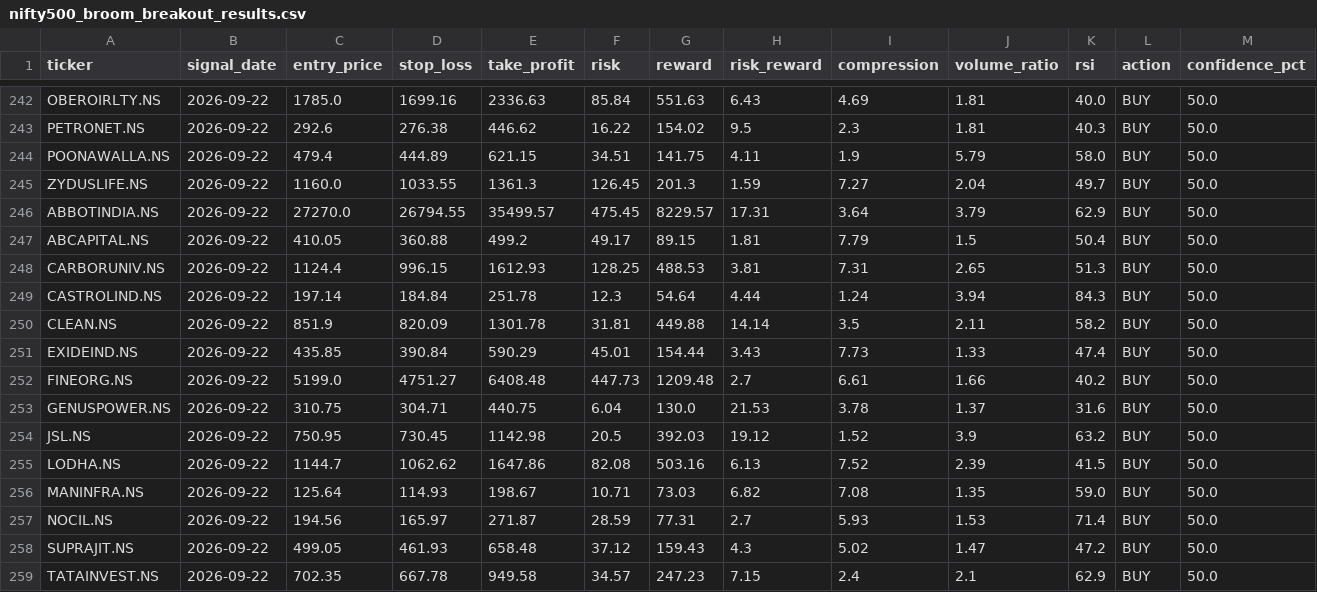
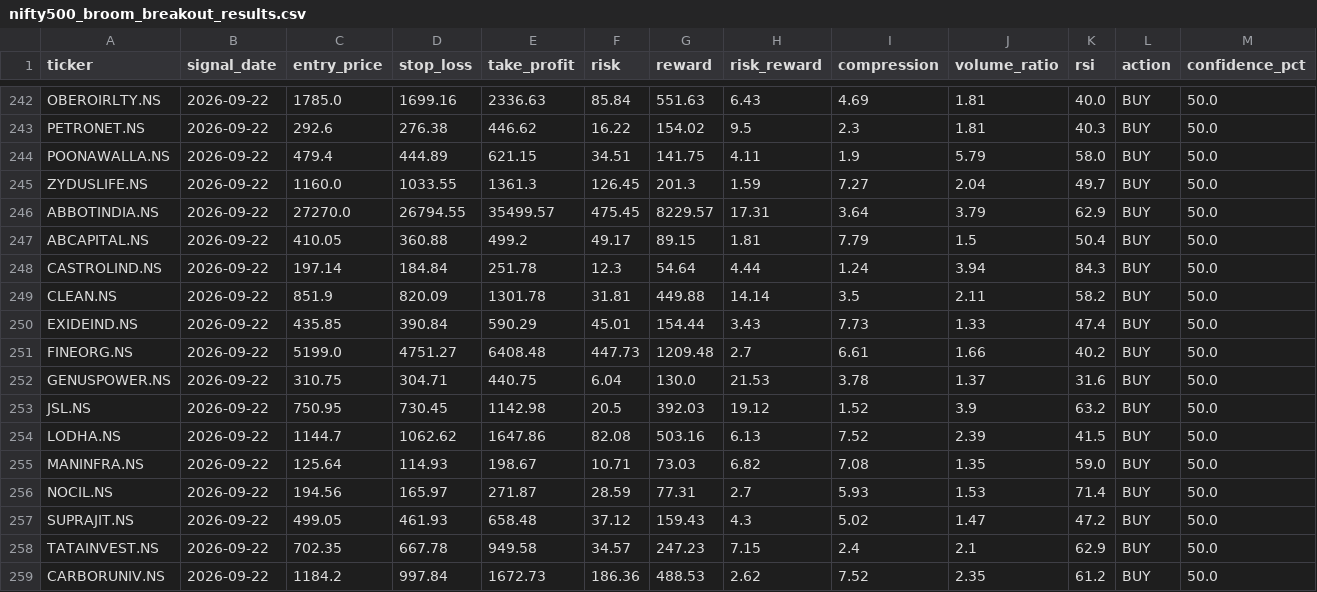
Before and after one commit to kira-stockmarket/ema-backtest, a CSV file: nifty500_broom_breakout_results.csv, drawn as a sheet; only a part is shown, gaps mark what is left out; removed rows and columns are numbered as before the commit, all else as after; the diff names each change by its address in the sheet, - before the commit and + after, or states it on an @@ line.

```diff
--- a/nifty500_broom_breakout_results.csv
+++ b/nifty500_broom_breakout_results.csv
-row 248: CARBORUNIV.NS | 2026-09-22 | 1124.4 | 996.15 | 1612.93 | 128.25 | 488.53 | 3.81 | 7.31 | 2.65 | 51.3 | BUY | 50.0
+row 259: CARBORUNIV.NS | 2026-09-22 | 1184.2 | 997.84 | 1672.73 | 186.36 | 488.53 | 2.62 | 7.52 | 2.35 | 61.2 | BUY | 50.0
```
Also changed, not shown: paper_trade_history.csv, 2 other files.
